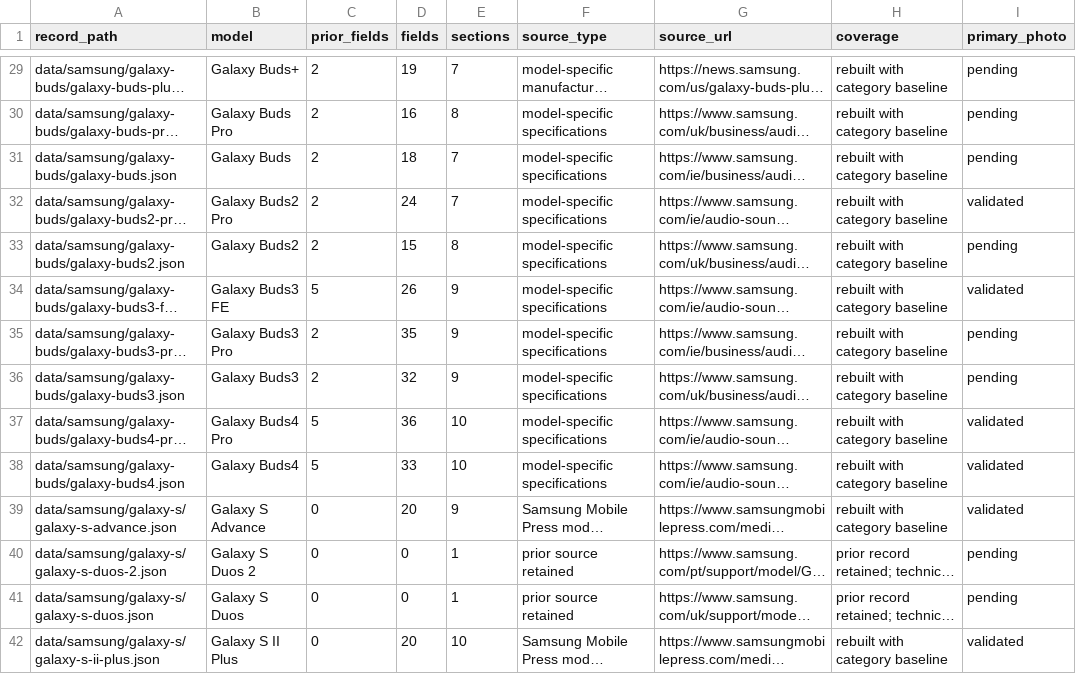
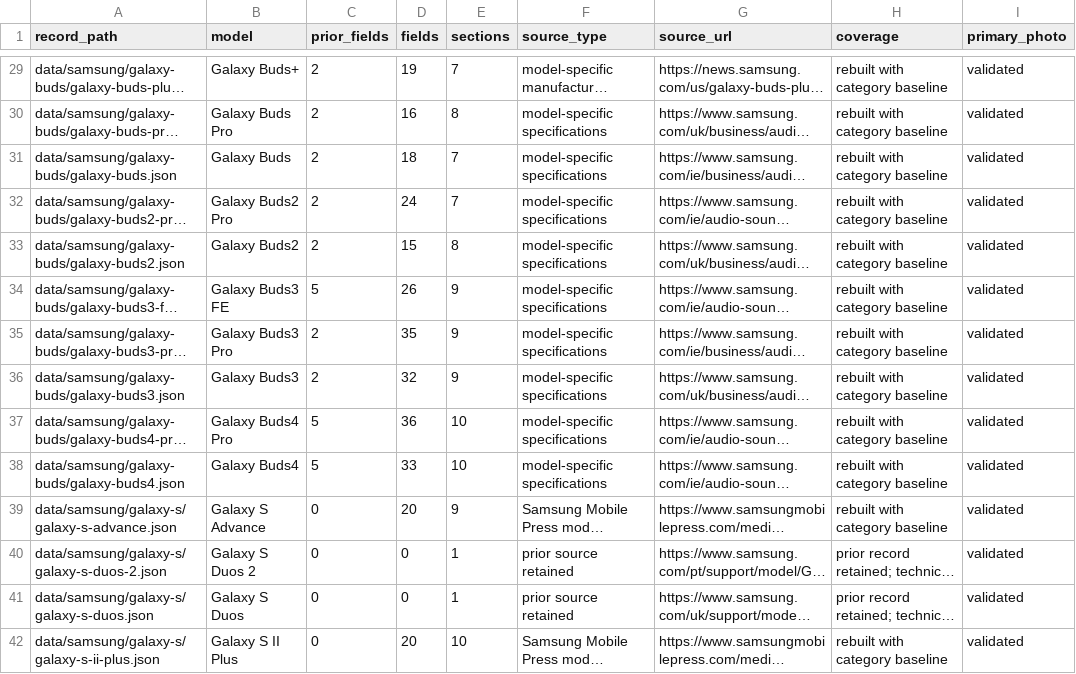
Before and after one commit to patrickblood68-stack/seai-catalog, a CSV file: techspecs/coverage.csv, drawn as a sheet; only a part is shown, gaps mark what is left out; long unchanged cells end in …; the diff covers the shown part only; the diff names each change by its address in the sheet, - before the commit and + after, or states it on an @@ line.

Commit message:
Expand Samsung model specifications and validated primary imagery

```diff
--- a/techspecs/coverage.csv
+++ b/techspecs/coverage.csv
-I29:I31 (primary_photo): pending
+I29:I31 (primary_photo): validated
-I33 (primary_photo): pending
+I33 (primary_photo): validated
-I35:I36 (primary_photo): pending
+I35:I36 (primary_photo): validated
-I40:I41 (primary_photo): pending
+I40:I41 (primary_photo): validated
```
Also changed, not shown: 60 edited cells elsewhere in this file, 57 other files.
